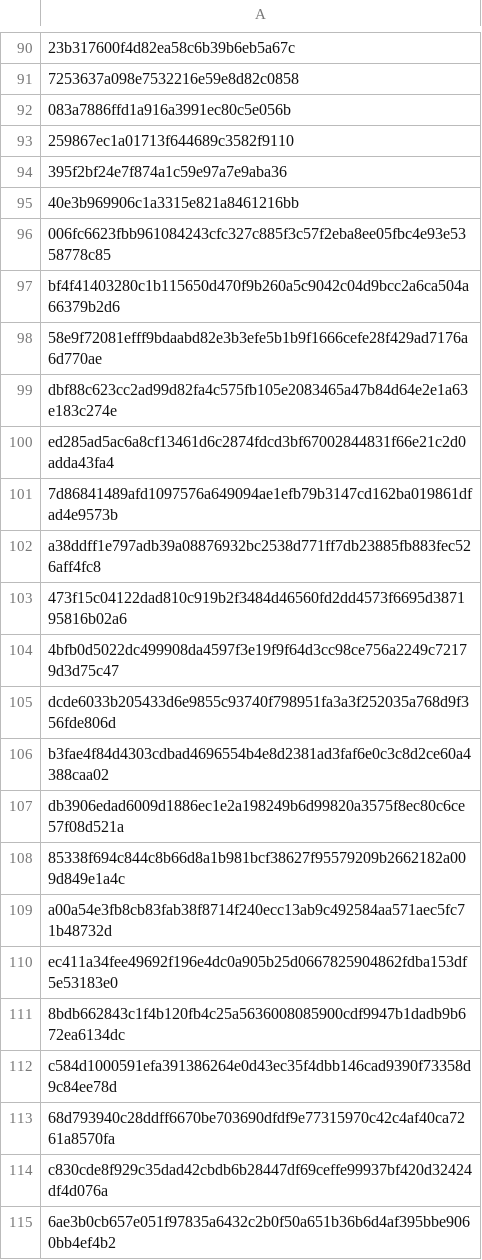
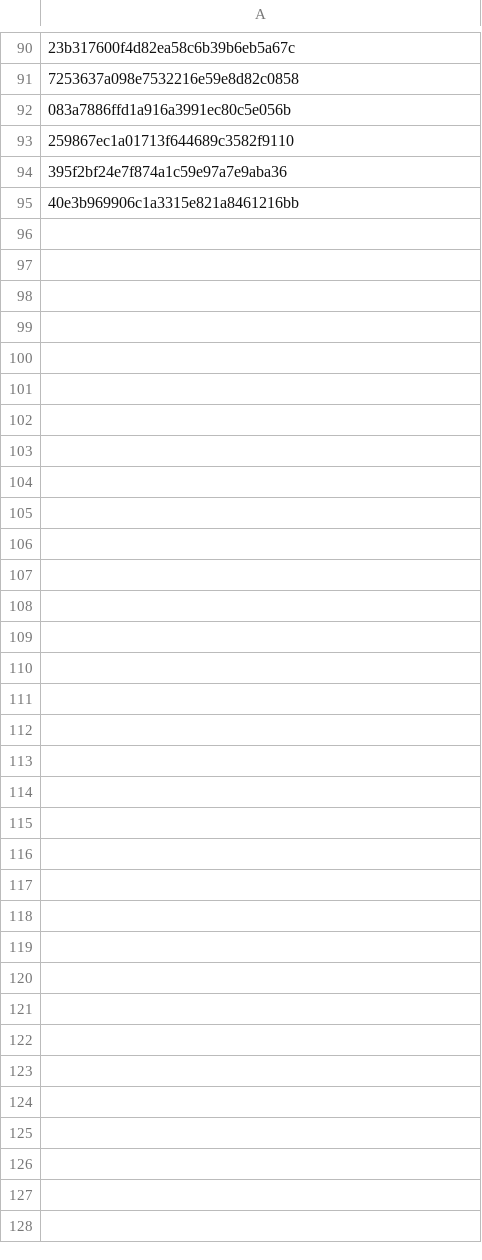
Before and after one commit to dsantosc213/ExternalBlockList, a CSV file: ExternalBlockListHash.csv, drawn as a sheet; only a part is shown, gaps mark what is left out; the diff covers the shown part only; the diff names each change by its address in the sheet, - before the commit and + after, or states it on an @@ line.

Commit message:
Update ExternalBlockListHash.csv

```diff
--- a/ExternalBlockListHash.csv
+++ b/ExternalBlockListHash.csv
-row 96: 006fc6623fbb961084243cfc327c885f3c57f2eba8ee05fbc4e93e5358778c85
-row 97: bf4f41403280c1b115650d470f9b260a5c9042c04d9bcc2a6ca504a66379b2d6
-row 98: 58e9f72081efff9bdaabd82e3b3efe5b1b9f1666cefe28f429ad7176a6d770ae
-row 99: dbf88c623cc2ad99d82fa4c575fb105e2083465a47b84d64e2e1a63e183c274e
-row 100: ed285ad5ac6a8cf13461d6c2874fdcd3bf67002844831f66e21c2d0adda43fa4
-row 101: 7d86841489afd1097576a649094ae1efb79b3147cd162ba019861dfad4e9573b
-row 102: a38ddff1e797adb39a08876932bc2538d771ff7db23885fb883fec526aff4fc8
-row 103: 473f15c04122dad810c919b2f3484d46560fd2dd4573f6695d387195816b02a6
-row 104: 4bfb0d5022dc499908da4597f3e19f9f64d3cc98ce756a2249c72179d3d75c47
-row 105: dcde6033b205433d6e9855c93740f798951fa3a3f252035a768d9f356fde806d
-row 106: b3fae4f84d4303cdbad4696554b4e8d2381ad3faf6e0c3c8d2ce60a4388caa02
-row 107: db3906edad6009d1886ec1e2a198249b6d99820a3575f8ec80c6ce57f08d521a
-row 108: 85338f694c844c8b66d8a1b981bcf38627f95579209b2662182a009d849e1a4c
-row 109: a00a54e3fb8cb83fab38f8714f240ecc13ab9c492584aa571aec5fc71b48732d
-row 110: ec411a34fee49692f196e4dc0a905b25d0667825904862fdba153df5e53183e0
-row 111: 8bdb662843c1f4b120fb4c25a5636008085900cdf9947b1dadb9b672ea6134dc
-row 112: c584d1000591efa391386264e0d43ec35f4dbb146cad9390f73358d9c84ee78d
-row 113: 68d793940c28ddff6670be703690dfdf9e77315970c42c4af40ca7261a8570fa
-row 114: c830cde8f929c35dad42cbdb6b28447df69ceffe99937bf420d32424df4d076a
-row 115: 6ae3b0cb657e051f97835a6432c2b0f50a651b36b6d4af395bbe9060bb4ef4b2
```
Also changed, not shown: 23 removed rows elsewhere in this file.
